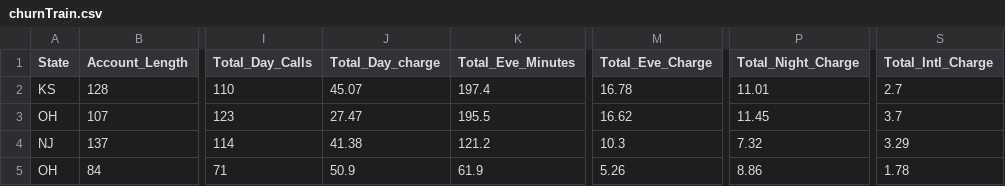
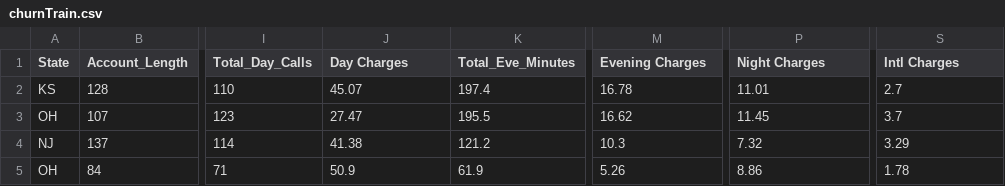
Before and after one commit to h2oai/wave-apps, a CSV file: churn-risk/data/churnTrain.csv, drawn as a sheet; only a part is shown, gaps mark what is left out; the diff names each change by its address in the sheet, - before the commit and + after, or states it on an @@ line.

Commit message:
feat: churn-risk redesign

```diff
--- a/churn-risk/data/churnTrain.csv
+++ b/churn-risk/data/churnTrain.csv
-J1: Total_Day_charge
+J1: Day Charges
-M1: Total_Eve_Charge
+M1: Evening Charges
-P1: Total_Night_Charge
+P1: Night Charges
-S1: Total_Intl_Charge
+S1: Intl Charges
```
Also changed, not shown: 14 other files.
